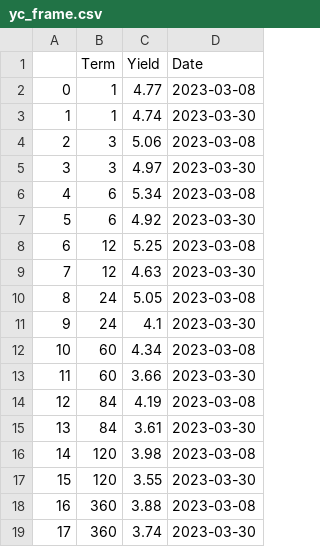
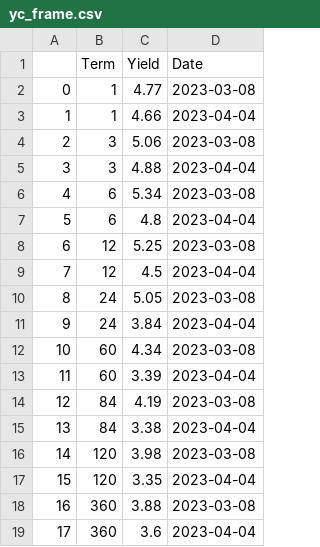
Before and after one commit to pwilczewski/banking_crisis, a CSV file: yc_frame.csv, drawn as a sheet.

```diff
--- a/yc_frame.csv
+++ b/yc_frame.csv
@@ -2,18 +2,18 @@
 0,1,4.77,2023-03-08
-1,1,4.74,2023-03-30
+1,1,4.66,2023-04-04
 2,3,5.06,2023-03-08
-3,3,4.97,2023-03-30
+3,3,4.88,2023-04-04
 4,6,5.34,2023-03-08
-5,6,4.92,2023-03-30
+5,6,4.8,2023-04-04
 6,12,5.25,2023-03-08
-7,12,4.63,2023-03-30
+7,12,4.5,2023-04-04
 8,24,5.05,2023-03-08
-9,24,4.1,2023-03-30
+9,24,3.84,2023-04-04
 10,60,4.34,2023-03-08
-11,60,3.66,2023-03-30
+11,60,3.39,2023-04-04
 12,84,4.19,2023-03-08
-13,84,3.61,2023-03-30
+13,84,3.38,2023-04-04
 14,120,3.98,2023-03-08
-15,120,3.55,2023-03-30
+15,120,3.35,2023-04-04
 16,360,3.88,2023-03-08
-17,360,3.74,2023-03-30
+17,360,3.6,2023-04-04
```
Also changed, not shown: curr_prices.csv, init_prices.csv, 4 other files.
